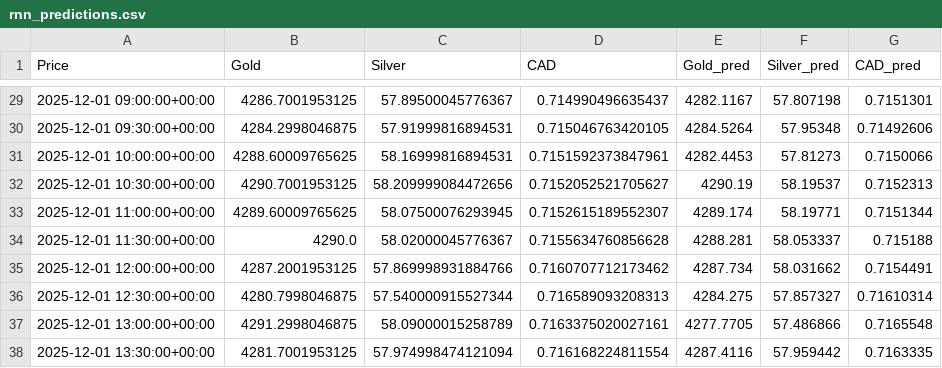
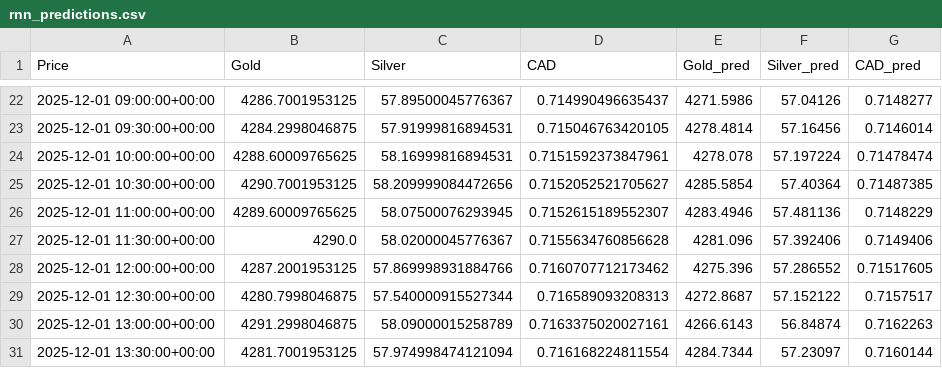
Before and after one commit to ritamerhi/ML-Project, a CSV file: rnn/rnn_predictions.csv, drawn as a sheet; only a part is shown, gaps mark what is left out; addresses are those after the commit; the diff covers the shown part only; the diff names each change by its address in the sheet, - before the commit and + after, or states it on an @@ line.

```diff
--- a/rnn/rnn_predictions.csv
+++ b/rnn/rnn_predictions.csv
-E22 (Gold_pred): 4282.1167
+E22 (Gold_pred): 4271.5986
-F22 (Silver_pred): 57.807198
+F22 (Silver_pred): 57.04126
-G22 (CAD_pred): 0.7151301
+G22 (CAD_pred): 0.7148277
-E23 (Gold_pred): 4284.5264
+E23 (Gold_pred): 4278.4814
-F23 (Silver_pred): 57.95348
+F23 (Silver_pred): 57.16456
-G23 (CAD_pred): 0.71492606
+G23 (CAD_pred): 0.7146014
-E24 (Gold_pred): 4282.4453
+E24 (Gold_pred): 4278.078
-F24 (Silver_pred): 57.81273
+F24 (Silver_pred): 57.197224
-G24 (CAD_pred): 0.7150066
+G24 (CAD_pred): 0.71478474
-E25 (Gold_pred): 4290.19
+E25 (Gold_pred): 4285.5854
-F25 (Silver_pred): 58.19537
+F25 (Silver_pred): 57.40364
-G25 (CAD_pred): 0.7152313
+G25 (CAD_pred): 0.71487385
-E26 (Gold_pred): 4289.174
+E26 (Gold_pred): 4283.4946
-F26 (Silver_pred): 58.19771
+F26 (Silver_pred): 57.481136
-G26 (CAD_pred): 0.7151344
+G26 (CAD_pred): 0.7148229
-E27 (Gold_pred): 4288.281
+E27 (Gold_pred): 4281.096
-F27 (Silver_pred): 58.053337
+F27 (Silver_pred): 57.392406
-G27 (CAD_pred): 0.715188
+G27 (CAD_pred): 0.7149406
-E28 (Gold_pred): 4287.734
+E28 (Gold_pred): 4275.396
-F28 (Silver_pred): 58.031662
+F28 (Silver_pred): 57.286552
-G28 (CAD_pred): 0.7154491
+G28 (CAD_pred): 0.71517605
-E29 (Gold_pred): 4284.275
+E29 (Gold_pred): 4272.8687
-F29 (Silver_pred): 57.857327
+F29 (Silver_pred): 57.152122
-G29 (CAD_pred): 0.71610314
+G29 (CAD_pred): 0.7157517
-E30 (Gold_pred): 4277.7705
+E30 (Gold_pred): 4266.6143
-F30 (Silver_pred): 57.486866
+F30 (Silver_pred): 56.84874
-G30 (CAD_pred): 0.7165548
+G30 (CAD_pred): 0.7162263
-E31 (Gold_pred): 4287.4116
+E31 (Gold_pred): 4284.7344
-F31 (Silver_pred): 57.959442
+F31 (Silver_pred): 57.23097
-G31 (CAD_pred): 0.7163335
+G31 (CAD_pred): 0.7160144
```
Also changed, not shown: 7 removed rows and 108 edited cells elsewhere in this file, 4 other files.
